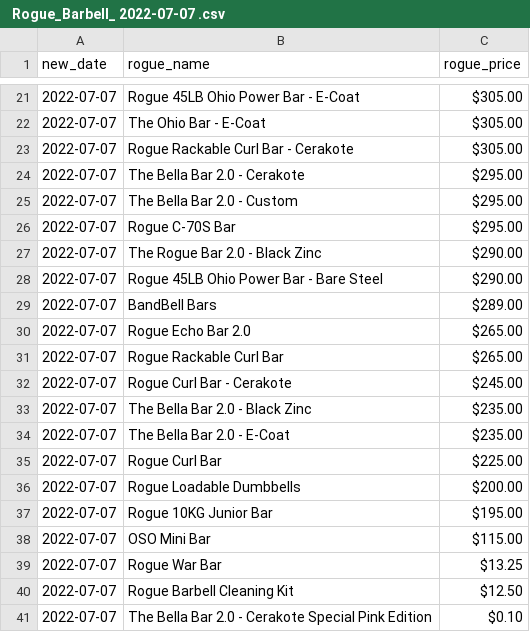
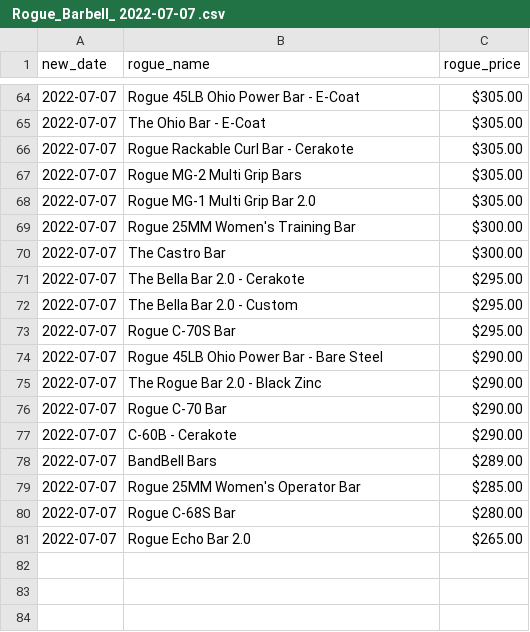
Before and after one commit to eziowayne22/Sample-Models, a CSV file: data/ Rogue_Barbell_ 2022-07-07 .csv, drawn as a sheet; only a part is shown, gaps mark what is left out; the diff covers the shown part only.

```diff
--- a/data/ Rogue_Barbell_ 2022-07-07 .csv
+++ b/data/ Rogue_Barbell_ 2022-07-07 .csv
@@ -23,2 +66,6 @@
 2022-07-07,"Rogue Rackable Curl Bar - Cerakote","$305.00"
+2022-07-07,"Rogue MG-2 Multi Grip Bars","$305.00"
+2022-07-07,"Rogue MG-1 Multi Grip Bar 2.0","$305.00"
+2022-07-07,"Rogue 25MM Women's Training Bar","$300.00"
+2022-07-07,"The Castro Bar","$300.00"
 2022-07-07,"The Bella Bar 2.0 - Cerakote","$295.00"
@@ -26,16 +73,9 @@
 2022-07-07,"Rogue C-70S Bar","$295.00"
+2022-07-07,"Rogue 45LB Ohio Power Bar - Bare Steel","$290.00"
 2022-07-07,"The Rogue Bar 2.0 - Black Zinc","$290.00"
-2022-07-07,"Rogue 45LB Ohio Power Bar - Bare Steel","$290.00"
+2022-07-07,"Rogue C-70 Bar","$290.00"
+2022-07-07,"C-60B - Cerakote","$290.00"
 2022-07-07,"BandBell Bars","$289.00"
+2022-07-07,"Rogue 25MM Women's Operator Bar","$285.00"
+2022-07-07,"Rogue C-68S Bar","$280.00"
 2022-07-07,"Rogue Echo Bar 2.0","$265.00"
-2022-07-07,"Rogue Rackable Curl Bar","$265.00"
-2022-07-07,"Rogue Curl Bar - Cerakote","$245.00"
-2022-07-07,"The Bella Bar 2.0 - Black Zinc","$235.00"
-2022-07-07,"The Bella Bar 2.0 - E-Coat","$235.00"
-2022-07-07,"Rogue Curl Bar","$225.00"
-2022-07-07,"Rogue Loadable Dumbbells","$200.00"
-2022-07-07,"Rogue 10KG Junior Bar","$195.00"
-2022-07-07,"OSO Mini Bar","$115.00"
-2022-07-07,"Rogue War Bar","$13.25"
-2022-07-07,"Rogue Barbell Cleaning Kit","$12.50"
-2022-07-07,"The Bella Bar 2.0 - Cerakote Special Pink Edition","$0.10"
```
Also changed, not shown: 43 added rows elsewhere in this file.
